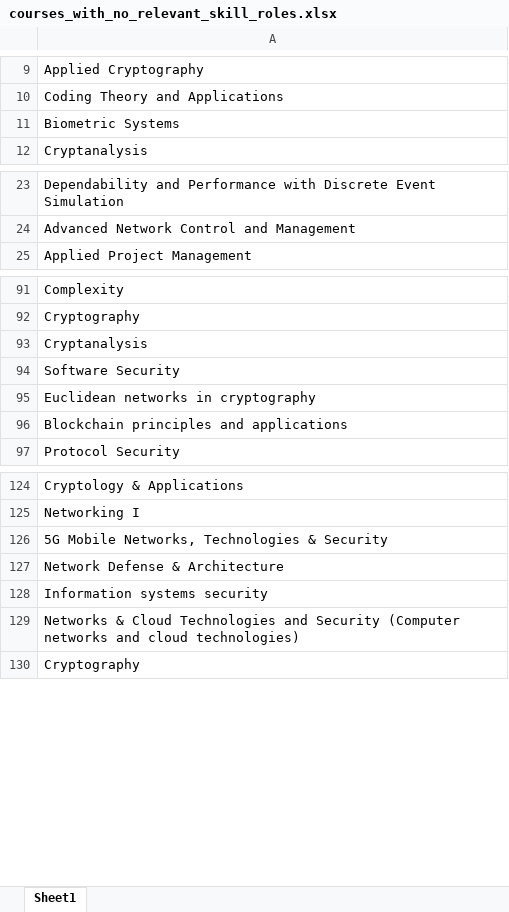
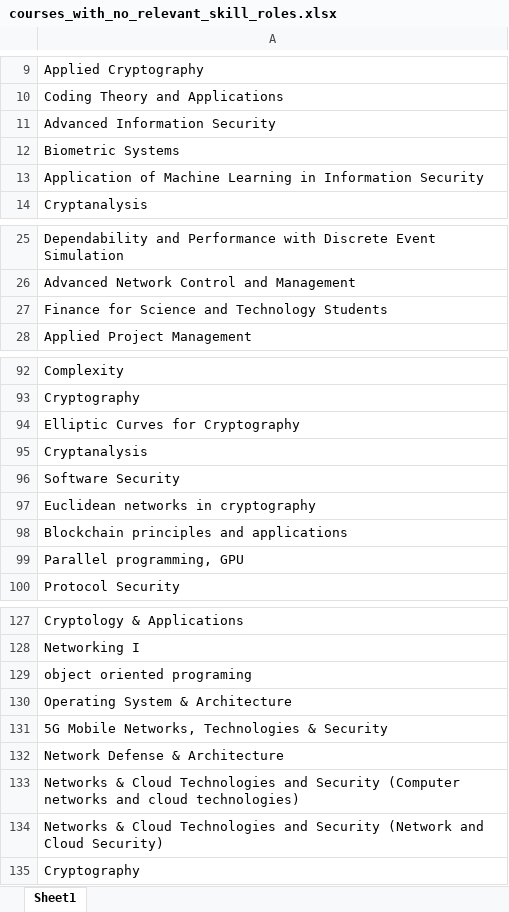
Before and after one commit to enzeeeh/ds-project, an Excel workbook: ds-lab2/main/courses_with_no_relevant_skill_roles.xlsx, sheet Sheet1, drawn as a sheet; only a part is shown, gaps mark what is left out; values as stored, in another font and other column widths than the file's, no borders; removed rows and columns are numbered as before the commit, all else as after; the diff covers the shown part only; the diff names each change by its address in the sheet, - before the commit and + after, or states it on an @@ line.

```diff
--- a/ds-lab2/main/courses_with_no_relevant_skill_roles.xlsx (sheet Sheet1)
+++ b/ds-lab2/main/courses_with_no_relevant_skill_roles.xlsx (sheet Sheet1)
+row 11: Advanced Information Security
+row 13: Application of Machine Learning in Information Security
+row 27: Finance for Science and Technology Students
+row 94: Elliptic Curves for Cryptography
+row 99: Parallel programming, GPU
+row 129: object oriented programing
+row 130: Operating System & Architecture
-row 128: Information systems security
+row 134: Networks & Cloud Technologies and Security (Network and Cloud Security)
```
Also changed, not shown: 7 added rows, 11 removed rows and 1 edited cell elsewhere in this sheet, ds-lab2/main/course_skill_role_similarity_scores.xlsx, ds-lab2/main/doc2vec_hyperparameter_comparison.xlsx, 1 other file.
